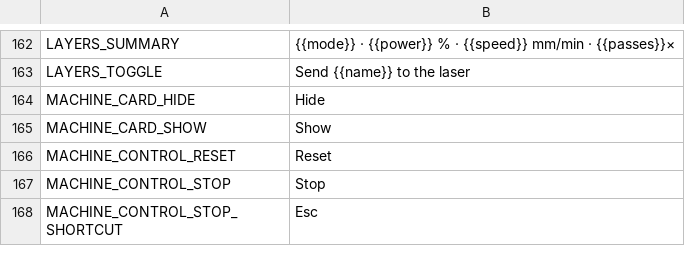
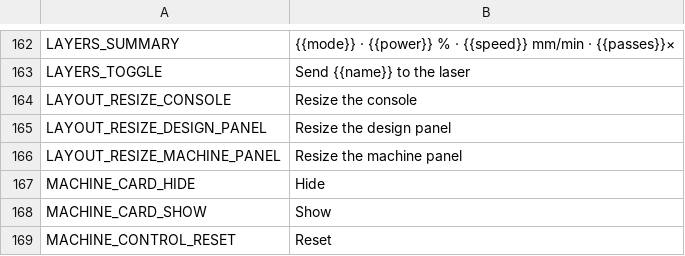
Before and after one commit to Korialstrazh/webgrbl, a CSV file: tools/localization/default.csv, drawn as a sheet; only a part is shown, gaps mark what is left out; the shorter side is filled out with more unchanged rows; the diff names each change by its address in the sheet, - before the commit and + after, or states it on an @@ line.

```diff
--- a/tools/localization/default.csv
+++ b/tools/localization/default.csv
+row 164: LAYOUT_RESIZE_CONSOLE | Resize the console
+row 165: LAYOUT_RESIZE_DESIGN_PANEL | Resize the design panel
+row 166: LAYOUT_RESIZE_MACHINE_PANEL | Resize the machine panel
```
Also changed, not shown: 28 other files.
